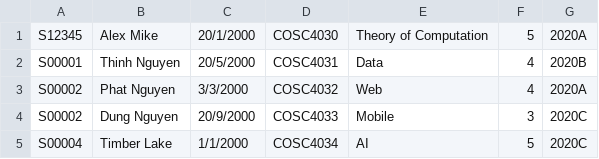
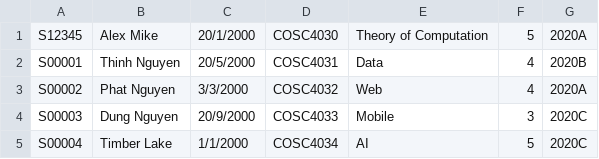
Before and after one commit to Viznem/FurtherProgram-Assignment1, a CSV file: assignment1/src/main/resources/default.csv, drawn as a sheet.

Commit message:
Add PrintControl to print data to a CSV files, Print all Course for 1 student and Print all student of 1 course.

```diff
--- a/assignment1/src/main/resources/default.csv
+++ b/assignment1/src/main/resources/default.csv
@@ -3,3 +3,3 @@ S00001,Thinh Nguyen,20/5/2000,COSC4031,Data, 4, 2020B
 S00002,Phat Nguyen,3/3/2000,COSC4032,Web, 4, 2020A
-S00002,Dung Nguyen,20/9/2000,COSC4033,Mobile, 3, 2020C
+S00003,Dung Nguyen,20/9/2000,COSC4033,Mobile, 3, 2020C
 S00004,Timber Lake,1/1/2000,COSC4034,AI, 5, 2020C
```
Also changed, not shown: 7 other files.
